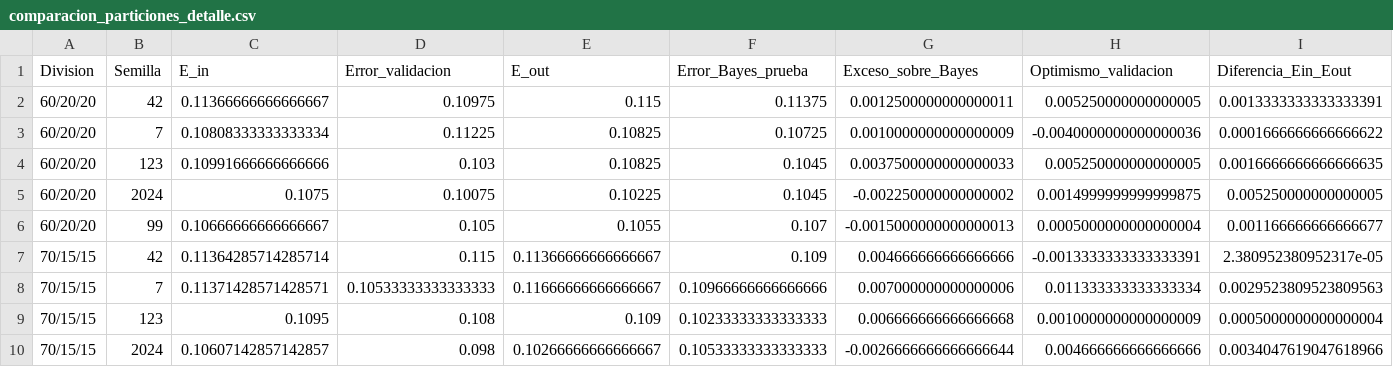
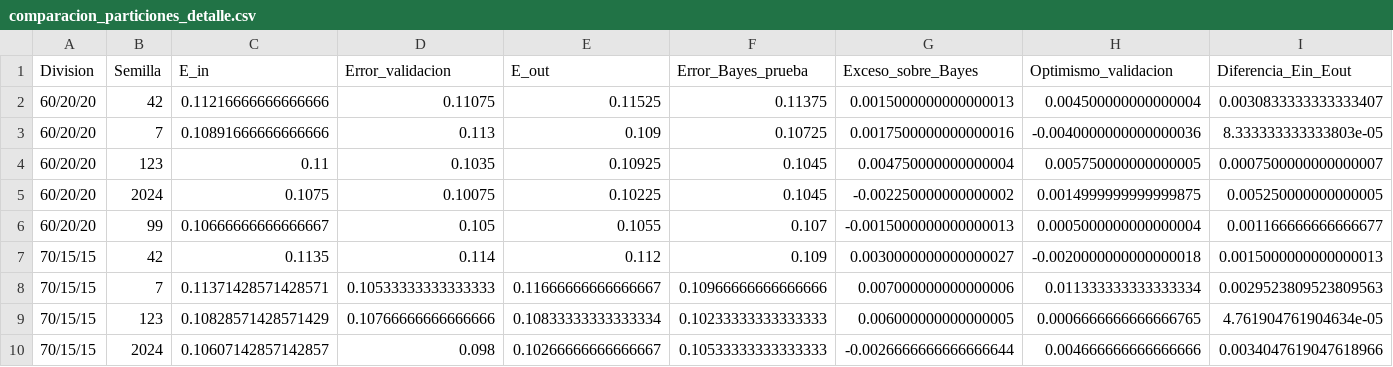
Before and after one commit to Hlagua/DocumentosBi, a CSV file: Taller_Perceptron_Bayes/resultados/comparacion_particiones_detalle.csv, drawn as a sheet; only a part is shown; the diff covers the shown part only.

```diff
--- a/Taller_Perceptron_Bayes/resultados/comparacion_particiones_detalle.csv
+++ b/Taller_Perceptron_Bayes/resultados/comparacion_particiones_detalle.csv
@@ -1,10 +1,10 @@
 Division,Semilla,E_in,Error_validacion,E_out,Error_Bayes_prueba,Exceso_sobre_Bayes,Optimismo_validacion,Diferencia_Ein_Eout
-60/20/20,42,0.11366666666666667,0.10975,0.115,0.11375,0.0012500000000000011,0.005250000000000005,0.0013333333333333391
-60/20/20,7,0.10808333333333334,0.11225,0.10825,0.10725,0.0010000000000000009,-0.0040000000000000036,0.0001666666666666622
-60/20/20,123,0.10991666666666666,0.103,0.10825,0.1045,0.0037500000000000033,0.005250000000000005,0.0016666666666666635
+60/20/20,42,0.11216666666666666,0.11075,0.11525,0.11375,0.0015000000000000013,0.004500000000000004,0.0030833333333333407
+60/20/20,7,0.10891666666666666,0.113,0.109,0.10725,0.0017500000000000016,-0.0040000000000000036,8.333333333333803e-05
+60/20/20,123,0.11,0.1035,0.10925,0.1045,0.004750000000000004,0.005750000000000005,0.0007500000000000007
 60/20/20,2024,0.1075,0.10075,0.10225,0.1045,-0.002250000000000002,0.0014999999999999875,0.005250000000000005
 60/20/20,99,0.10666666666666667,0.105,0.1055,0.107,-0.0015000000000000013,0.0005000000000000004,0.001166666666666677
-70/15/15,42,0.11364285714285714,0.115,0.11366666666666667,0.109,0.004666666666666666,-0.0013333333333333391,2.380952380952317e-05
+70/15/15,42,0.1135,0.114,0.112,0.109,0.0030000000000000027,-0.0020000000000000018,0.0015000000000000013
 70/15/15,7,0.11371428571428571,0.10533333333333333,0.11666666666666667,0.10966666666666666,0.007000000000000006,0.011333333333333334,0.0029523809523809563
-70/15/15,123,0.1095,0.108,0.109,0.10233333333333333,0.006666666666666668,0.0010000000000000009,0.0005000000000000004
+70/15/15,123,0.10828571428571429,0.10766666666666666,0.10833333333333334,0.10233333333333333,0.006000000000000005,0.0006666666666666765,4.761904761904634e-05
 70/15/15,2024,0.10607142857142857,0.098,0.10266666666666667,0.10533333333333333,-0.0026666666666666644,0.004666666666666666,0.0034047619047618966
```
Also changed, not shown: 28 edited cells elsewhere in this file, Taller_Perceptron_Bayes/resultados/barrido_alpha.csv, Taller_Perceptron_Bayes/resultados/comparacion_particiones.csv, 28 other files.
